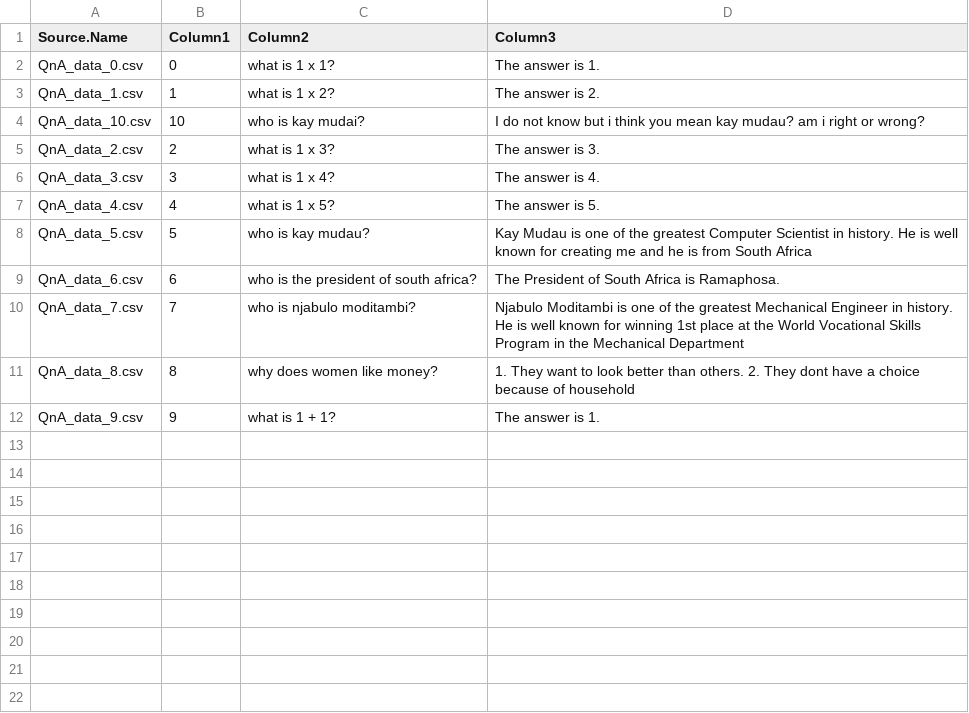
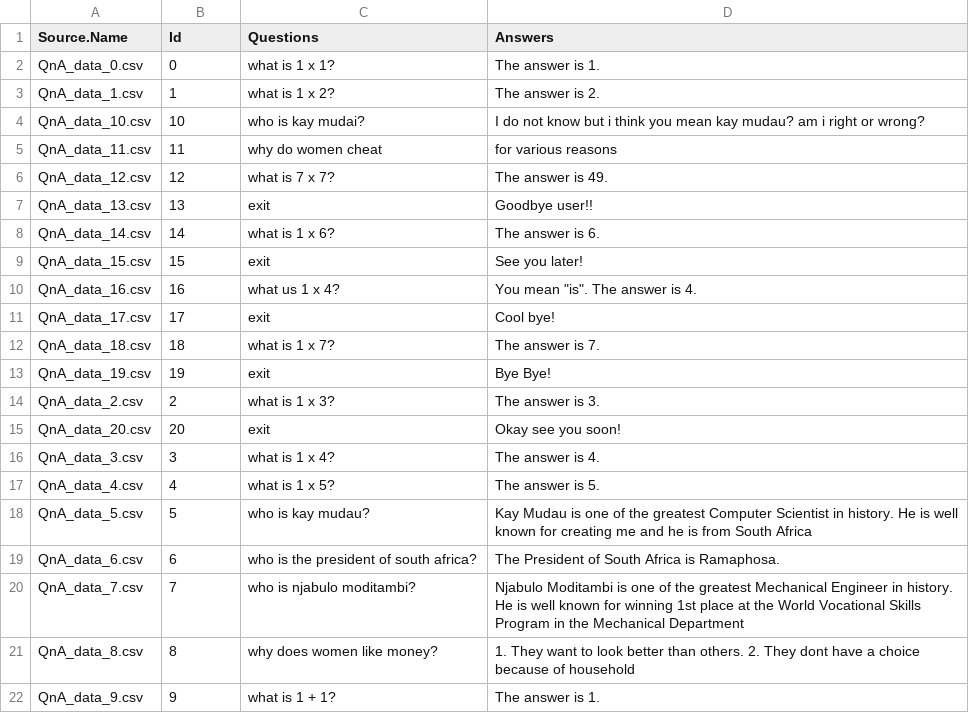
Before and after one commit to Bat-Man-Developer/AI-Virtual-Assistant-Software, a CSV file: Data Management/QnA Data Source (xlsx)/QnA_data_Original.csv, drawn as a sheet.

Commit message:
Add files via upload

```diff
--- a/Data Management/QnA Data Source (xlsx)/QnA_data_Original.csv
+++ b/Data Management/QnA Data Source (xlsx)/QnA_data_Original.csv
@@ -1,2 +1,2 @@
-Source.Name;Column1;Column2;Column3
+Source.Name;Id;Questions;Answers
 QnA_data_0.csv;0;  what is 1 x 1?; The answer is 1.
@@ -4,3 +4,13 @@ QnA_data_1.csv;1;  what is 1 x 2?; The answer is 2.
 QnA_data_10.csv;10;  who is kay mudai?; I do not know but i think you mean kay mudau? am i right or wrong?
+QnA_data_11.csv;11;  why do women cheat; for various reasons
+QnA_data_12.csv;12;  what is 7 x 7?; The answer is 49.
+QnA_data_13.csv;13;  exit; Goodbye user!!
+QnA_data_14.csv;14;  what is 1 x 6?; The answer is 6.
+QnA_data_15.csv;15;  exit; See you later!
+QnA_data_16.csv;16;  what us 1 x 4?;" You mean ""is"". The answer is 4."
+QnA_data_17.csv;17;  exit; Cool bye!
+QnA_data_18.csv;18;  what is 1 x 7?; The answer is 7.
+QnA_data_19.csv;19;  exit; Bye Bye!
 QnA_data_2.csv;2;  what is 1 x 3?; The answer is 3.
+QnA_data_20.csv;20;  exit; Okay see you soon!
 QnA_data_3.csv;3;  what is 1 x 4?; The answer is 4.
```
